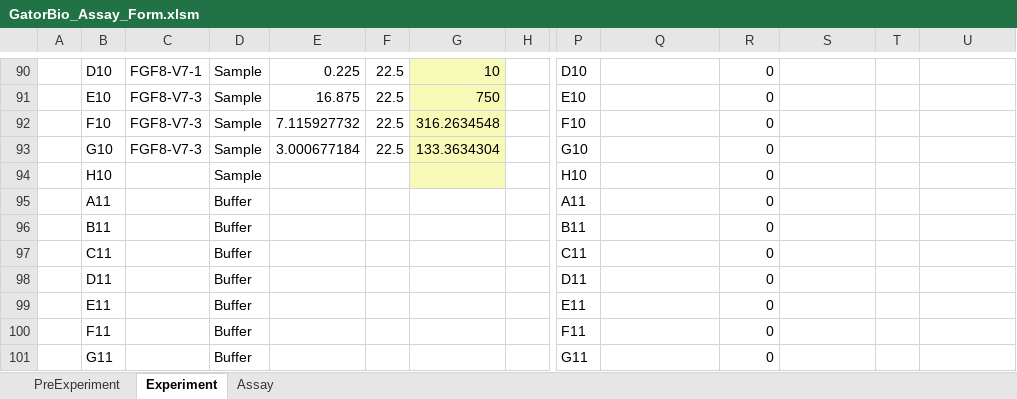
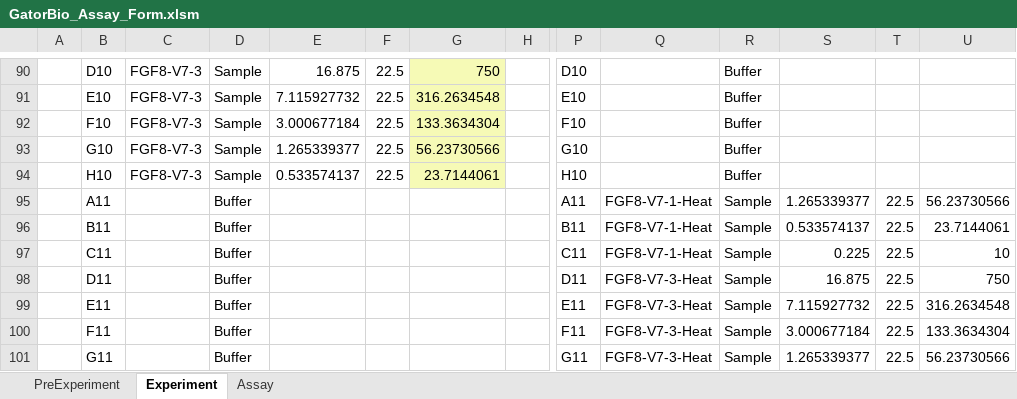
Before and after one commit to nedru004/GatorBio-Import-Excel, an Excel workbook: GatorBio_Assay_Form.xlsm, sheet Experiment, drawn as a sheet; only a part is shown, gaps mark what is left out; values as stored, in another font and other column widths than the file's, no borders; conditional formats not drawn; the diff covers the shown part only; the diff names each change by its address in the sheet, - before the commit and + after, or states it on an @@ line.

```diff
--- a/GatorBio_Assay_Form.xlsm (sheet Experiment)
+++ b/GatorBio_Assay_Form.xlsm (sheet Experiment)
-C90: FGF8-V7-1
+C90: FGF8-V7-3
-E90: 0.225
+E90: 16.875
-G90: 10
+G90: 750
-R90:R94: 0
+R90:R94: Buffer
-E91: 16.875
+E91: 7.115927732
-G91: 750
+G91: 316.2634548
-E92: 7.115927732
+E92: 3.000677184
-G92: 316.2634548
+G92: 133.3634304
-E93: 3.000677184
+E93: 1.265339377
-G93: 133.3634304
+G93: 56.23730566
-C94: (empty)
+C94: FGF8-V7-3
-E94: (empty)
+E94: 0.533574137
-F94: (empty)
+F94: 22.5
-G94: (empty)
+G94: 23.7144061
-Q95:Q97: (empty)
+Q95:Q97: FGF8-V7-1-Heat
-R95:R101: 0
+R95:R101: Sample
-S95: (empty)
+S95: 1.265339377
-T95:T101: (empty)
+T95:T101: 22.5
-U95: (empty)
+U95: 56.23730566
-S96: (empty)
+S96: 0.533574137
-U96: (empty)
+U96: 23.7144061
-S97: (empty)
+S97: 0.225
-U97: (empty)
+U97: 10
-Q98:Q101: (empty)
+Q98:Q101: FGF8-V7-3-Heat
-S98: (empty)
+S98: 16.875
-U98: (empty)
+U98: 750
-S99: (empty)
+S99: 7.115927732
-U99: (empty)
+U99: 316.2634548
-S100: (empty)
+S100: 3.000677184
-U100: (empty)
+U100: 133.3634304
-S101: (empty)
+S101: 1.265339377
-U101: (empty)
+U101: 56.23730566
```
Also changed, not shown: 226 edited cells elsewhere in this sheet, 2 other files.
